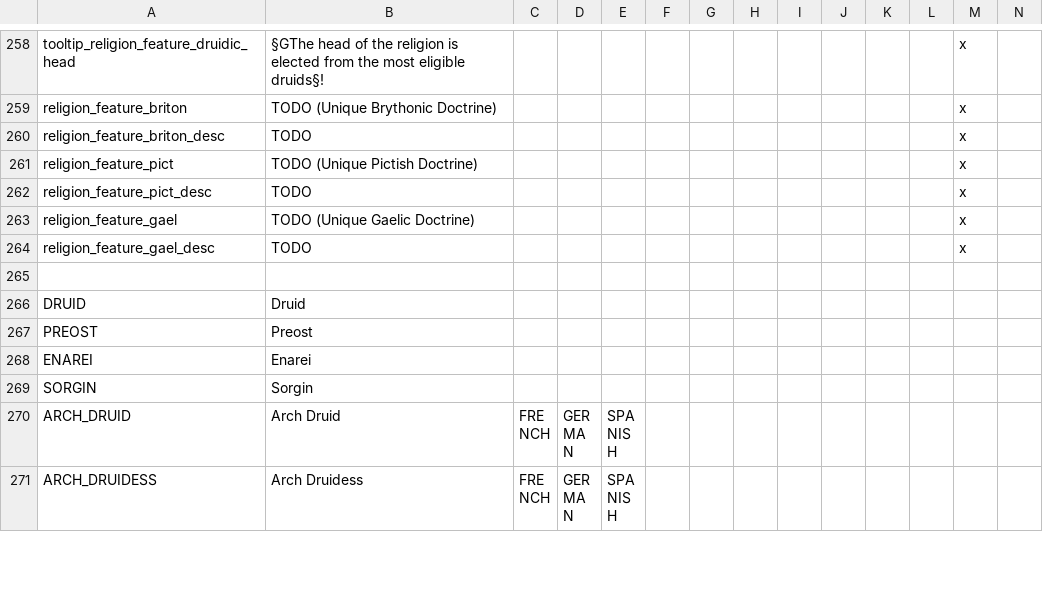
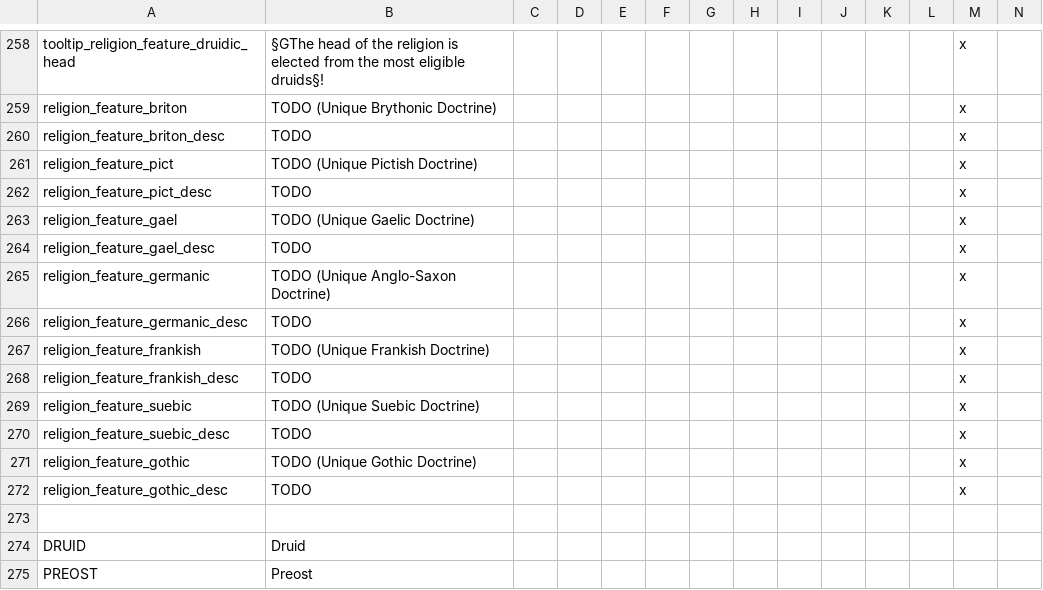
Before and after one commit to DC123456789/Britannia---The-Winter-King, a CSV file: Britannia/localisation/00 Religion.csv, drawn as a sheet; only a part is shown, gaps mark what is left out; the shorter side is filled out with more unchanged rows; rows hold the shown columns only; the diff names each change by its address in the sheet, - before the commit and + after, or states it on an @@ line.

Commit message:
- Added unique doctrines for Anglo-Saxon (Seafaring + Meritocratic), Frankish (Polygamy + Ancestor Worship + No opinion malus for raised levies), Suebic (Meritocratic + Relentless), and Gothic (Relentless + Ancestor Worship)

```diff
--- a/Britannia/localisation/00 Religion.csv
+++ b/Britannia/localisation/00 Religion.csv
+row 265: religion_feature_germanic | TODO (Unique Anglo-Saxon Doctrine) |  |  |  |  |  |  |  |  |  |  | x
+row 266: religion_feature_germanic_desc | TODO |  |  |  |  |  |  |  |  |  |  | x
+row 267: religion_feature_frankish | TODO (Unique Frankish Doctrine) |  |  |  |  |  |  |  |  |  |  | x
+row 268: religion_feature_frankish_desc | TODO |  |  |  |  |  |  |  |  |  |  | x
+row 269: religion_feature_suebic | TODO (Unique Suebic Doctrine) |  |  |  |  |  |  |  |  |  |  | x
+row 270: religion_feature_suebic_desc | TODO |  |  |  |  |  |  |  |  |  |  | x
+row 271: religion_feature_gothic | TODO (Unique Gothic Doctrine) |  |  |  |  |  |  |  |  |  |  | x
+row 272: religion_feature_gothic_desc | TODO |  |  |  |  |  |  |  |  |  |  | x
```
Also changed, not shown: 23 other files.
